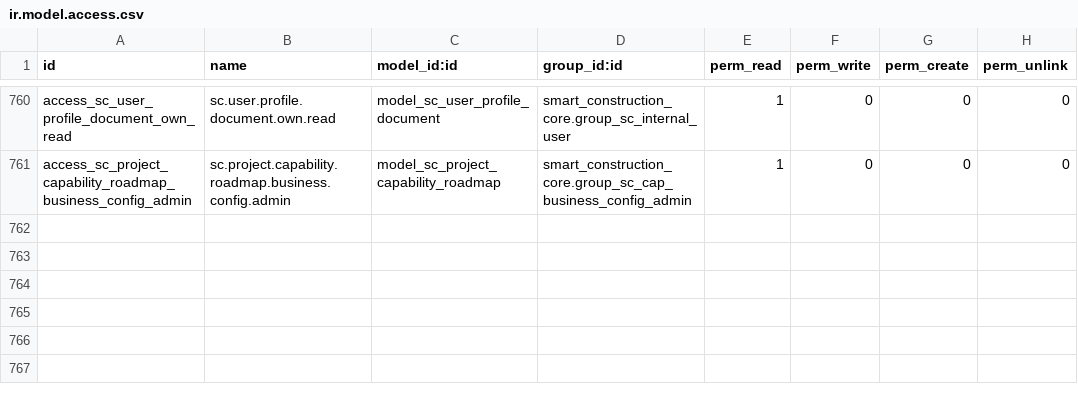
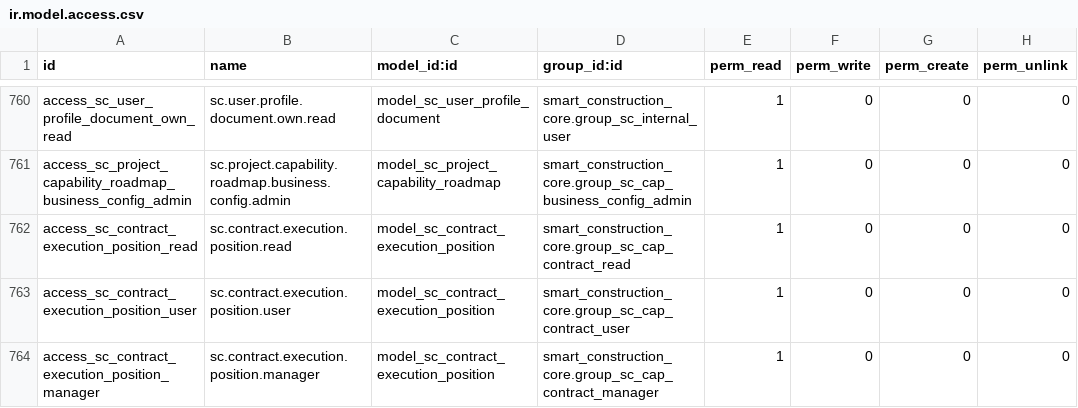
Before and after one commit to lidefend/sce-backend-odoo, a CSV file: addons/smart_construction_core/security/ir.model.access.csv, drawn as a sheet; only a part is shown, gaps mark what is left out.

Commit message:
refactor(p1): establish authoritative contract execution position

```diff
--- a/addons/smart_construction_core/security/ir.model.access.csv
+++ b/addons/smart_construction_core/security/ir.model.access.csv
@@ -761 +761,4 @@ access_sc_user_profile_document_own_read,sc.user.profile.document.own.read,model
 access_sc_project_capability_roadmap_business_config_admin,sc.project.capability.roadmap.business.config.admin,model_sc_project_capability_roadmap,smart_construction_core.group_sc_cap_business_config_admin,1,0,0,0
+access_sc_contract_execution_position_read,sc.contract.execution.position.read,model_sc_contract_execution_position,smart_construction_core.group_sc_cap_contract_read,1,0,0,0
+access_sc_contract_execution_position_user,sc.contract.execution.position.user,model_sc_contract_execution_position,smart_construction_core.group_sc_cap_contract_user,1,0,0,0
+access_sc_contract_execution_position_manager,sc.contract.execution.position.manager,model_sc_contract_execution_position,smart_construction_core.group_sc_cap_contract_manager,1,0,0,0
```
Also changed, not shown: 16 other files.
